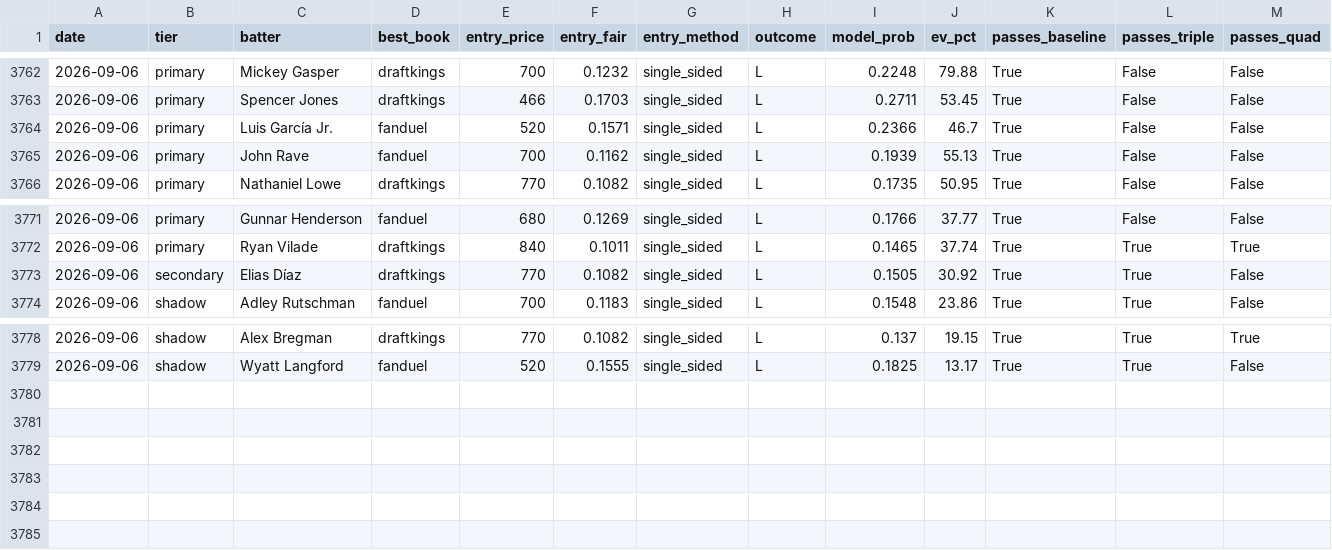
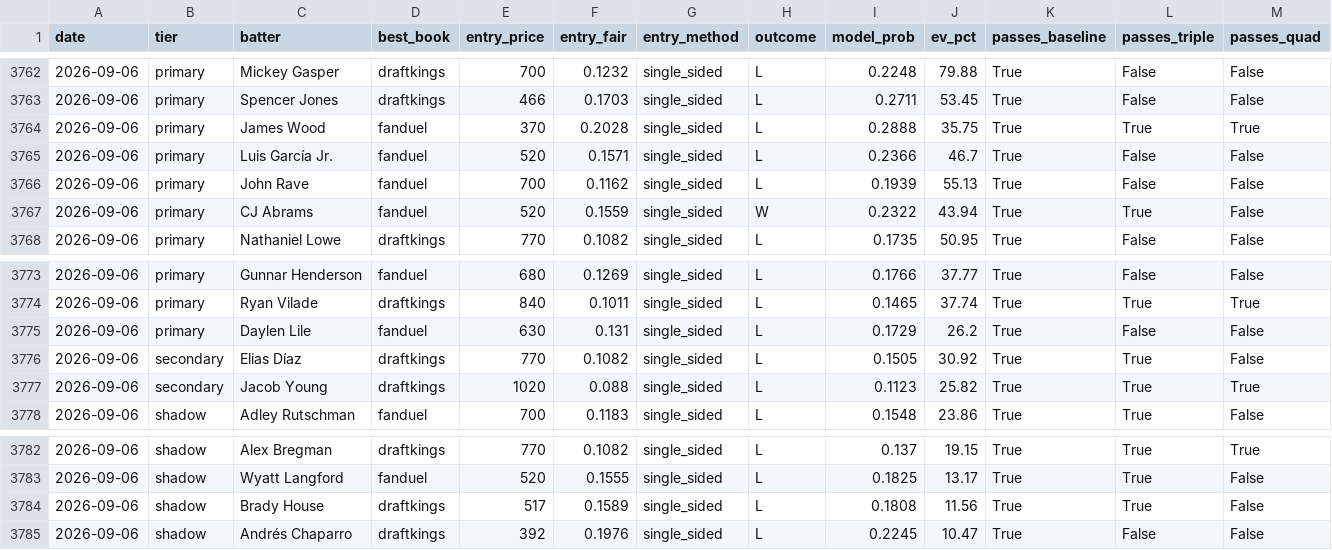
Before and after one commit to mtampellini/MLB-Home-Runs, a CSV file: backend/data/processed/clv_recovered.csv, drawn as a sheet; only a part is shown, gaps mark what is left out; rows hold the shown columns only; the diff names each change by its address in the sheet, - before the commit and + after, or states it on an @@ line.

```diff
--- a/backend/data/processed/clv_recovered.csv
+++ b/backend/data/processed/clv_recovered.csv
+row 3764: 2026-09-06 | primary | James Wood | fanduel | 370 | 0.2028 | single_sided | L | 0.2888 | 35.75 | True | True | True
+row 3767: 2026-09-06 | primary | CJ Abrams | fanduel | 520 | 0.1559 | single_sided | W | 0.2322 | 43.94 | True | True | False
+row 3775: 2026-09-06 | primary | Daylen Lile | fanduel | 630 | 0.131 | single_sided | L | 0.1729 | 26.2 | True | False | False
+row 3777: 2026-09-06 | secondary | Jacob Young | draftkings | 1020 | 0.088 | single_sided | L | 0.1123 | 25.82 | True | True | True
+row 3784: 2026-09-06 | shadow | Brady House | draftkings | 517 | 0.1589 | single_sided | L | 0.1808 | 11.56 | True | True | False
+row 3785: 2026-09-06 | shadow | Andrés Chaparro | draftkings | 392 | 0.1976 | single_sided | L | 0.2245 | 10.47 | True | False | False
```
Also changed, not shown: 3 other files.
